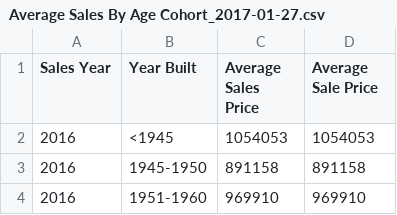
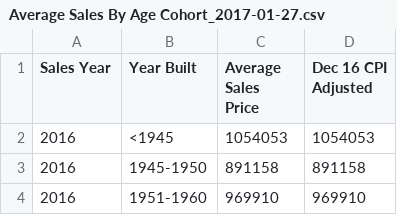
Before and after one commit to d59gibson/housing, a CSV file: Average Sales By Age Cohort_2017-01-27.csv, drawn as a sheet; only a part is shown.

Commit message:
data update

```diff
--- a/Average Sales By Age Cohort_2017-01-27.csv
+++ b/Average Sales By Age Cohort_2017-01-27.csv
@@ -1,2 +1,2 @@
-Sales Year,Year Built,Average Sales Price,Average Sale Price
+Sales Year,Year Built,Average Sales Price,Dec 16 CPI Adjusted
 2016,<1945,1054053,1054053
```
